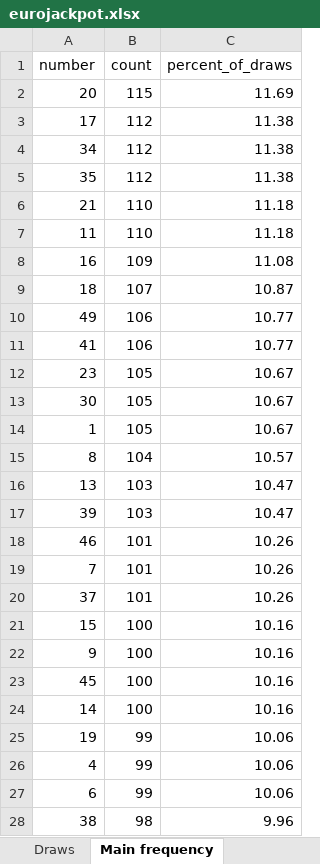
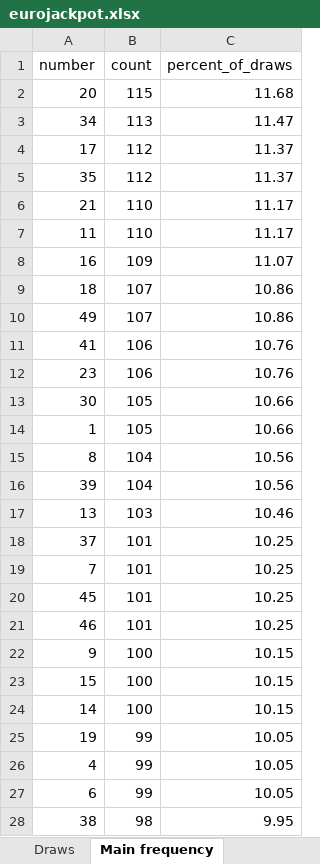
Before and after one commit to bostjanvihar/eurojp, an Excel workbook: docs/eurojackpot.xlsx, sheet Main frequency, drawn as a sheet; only a part is shown; values as stored, in another font and other column widths than the file's, no borders; removed rows and columns are numbered as before the commit, all else as after; the diff covers the shown part only; the diff names each change by its address in the sheet, - before the commit and + after, or states it on an @@ line.

```diff
--- a/docs/eurojackpot.xlsx (sheet Main frequency)
+++ b/docs/eurojackpot.xlsx (sheet Main frequency)
-C2 (percent_of_draws): 11.69
+C2 (percent_of_draws): 11.68
+row 3: 34 | 113 | 11.47
-C4 (percent_of_draws): 11.38
+C4 (percent_of_draws): 11.37
-row 4: 34 | 112 | 11.38
-C5 (percent_of_draws): 11.38
+C5 (percent_of_draws): 11.37
-C6:C7 (percent_of_draws): 11.18
+C6:C7 (percent_of_draws): 11.17
-C8 (percent_of_draws): 11.08
+C8 (percent_of_draws): 11.07
-C9 (percent_of_draws): 10.87
+C9 (percent_of_draws): 10.86
-B10 (count): 106
+B10 (count): 107
-C10 (percent_of_draws): 10.77
+C10 (percent_of_draws): 10.86
-C11 (percent_of_draws): 10.77
+C11 (percent_of_draws): 10.76
-B12 (count): 105
+B12 (count): 106
-C12 (percent_of_draws): 10.67
+C12 (percent_of_draws): 10.76
-C13:C14 (percent_of_draws): 10.67
+C13:C14 (percent_of_draws): 10.66
-C15 (percent_of_draws): 10.57
+C15 (percent_of_draws): 10.56
+row 16: 39 | 104 | 10.56
-C17 (percent_of_draws): 10.47
+C17 (percent_of_draws): 10.46
-row 17: 39 | 103 | 10.47
-row 18: 46 | 101 | 10.26
-row 19: 7 | 101 | 10.26
-C18 (percent_of_draws): 10.26
+C18 (percent_of_draws): 10.25
-row 21: 15 | 100 | 10.16
+row 19: 7 | 101 | 10.25
+row 20: 45 | 101 | 10.25
+row 21: 46 | 101 | 10.25
-C22 (percent_of_draws): 10.16
+C22 (percent_of_draws): 10.15
-row 23: 45 | 100 | 10.16
+row 23: 15 | 100 | 10.15
-C24 (percent_of_draws): 10.16
+C24 (percent_of_draws): 10.15
-C25:C27 (percent_of_draws): 10.06
+C25:C27 (percent_of_draws): 10.05
-C28 (percent_of_draws): 9.96
+C28 (percent_of_draws): 9.95
```
Also changed, not shown: 23 edited cells elsewhere in this sheet, sheet Gap analysis, sheet Euro freq (since 2022), sheet Euro freq (all time), sheet Draws, sheet Top pairs, 16 other files.
